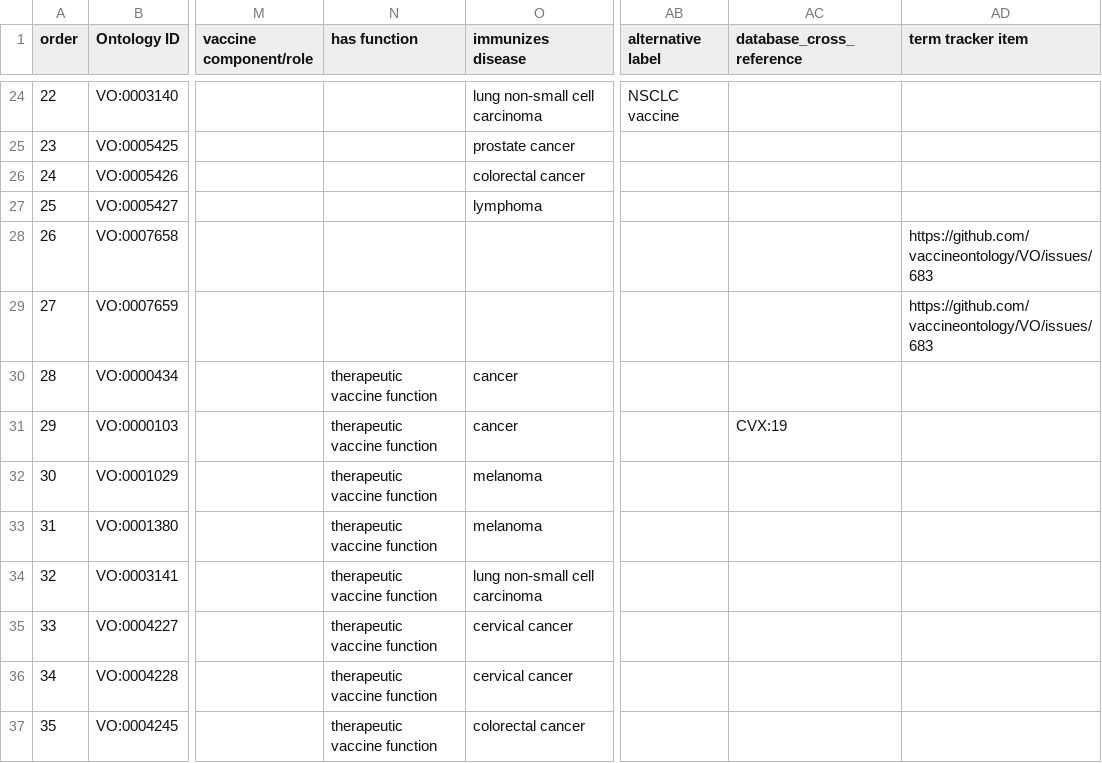
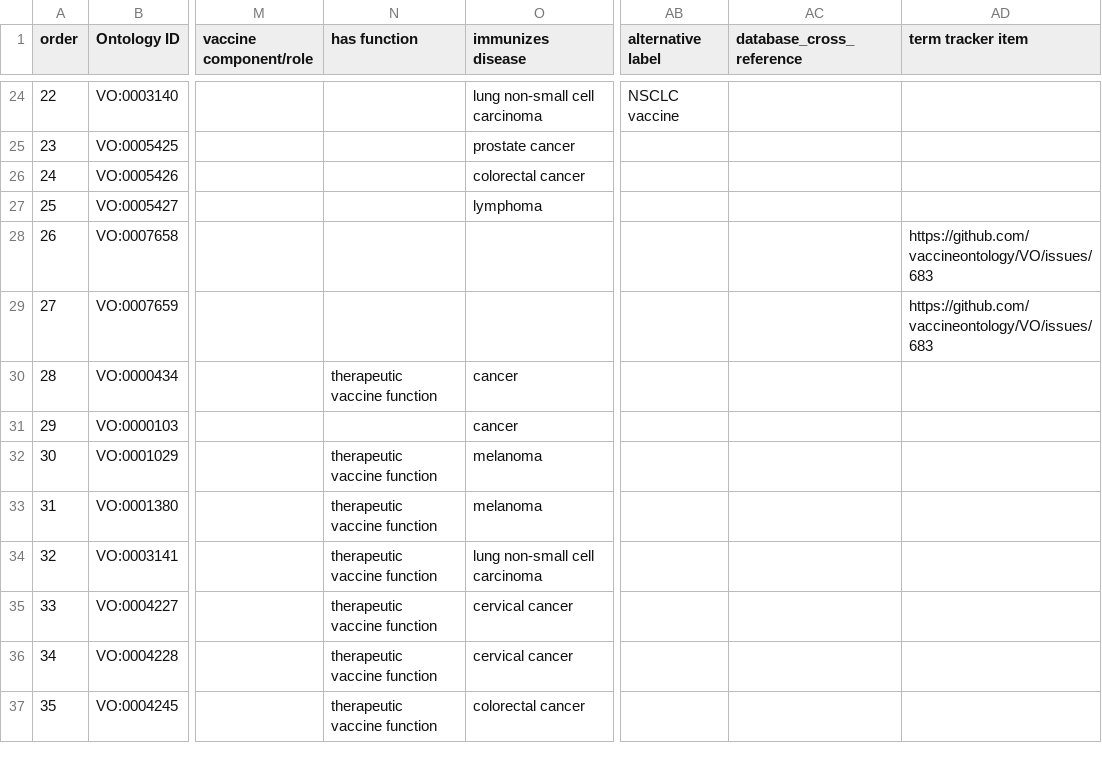
Before and after one commit to vaccineontology/VO, a CSV file: src/templates/cancer_vaccine.csv, drawn as a sheet; only a part is shown, gaps mark what is left out; the diff names each change by its address in the sheet, - before the commit and + after, or states it on an @@ line.

Commit message:
clean up 'seeAlso' column and remove CVX code

```diff
--- a/src/templates/cancer_vaccine.csv
+++ b/src/templates/cancer_vaccine.csv
-N31 (has function): therapeutic vaccine function
+N31 (has function): (empty)
-AC31 (database_cross_reference): CVX:19
+AC31 (database_cross_reference): (empty)
```
Also changed, not shown: 3 other files.
